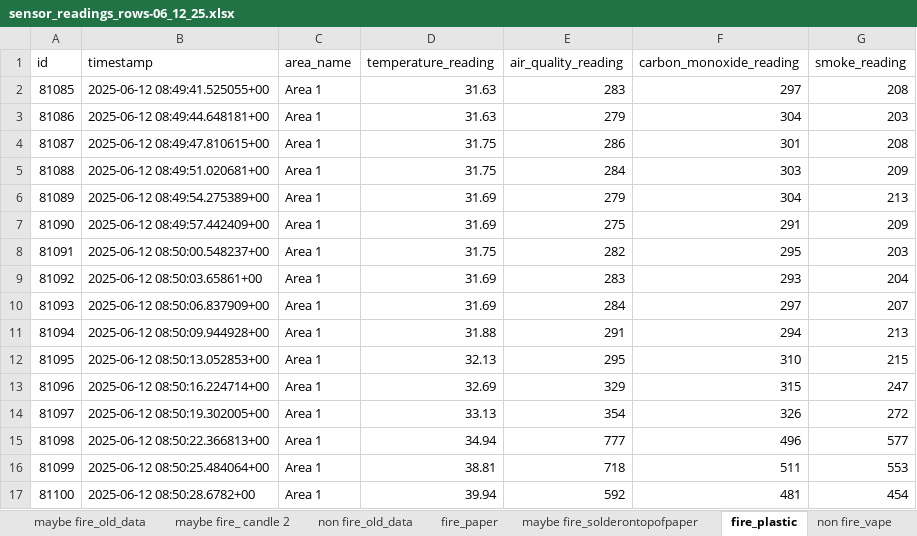
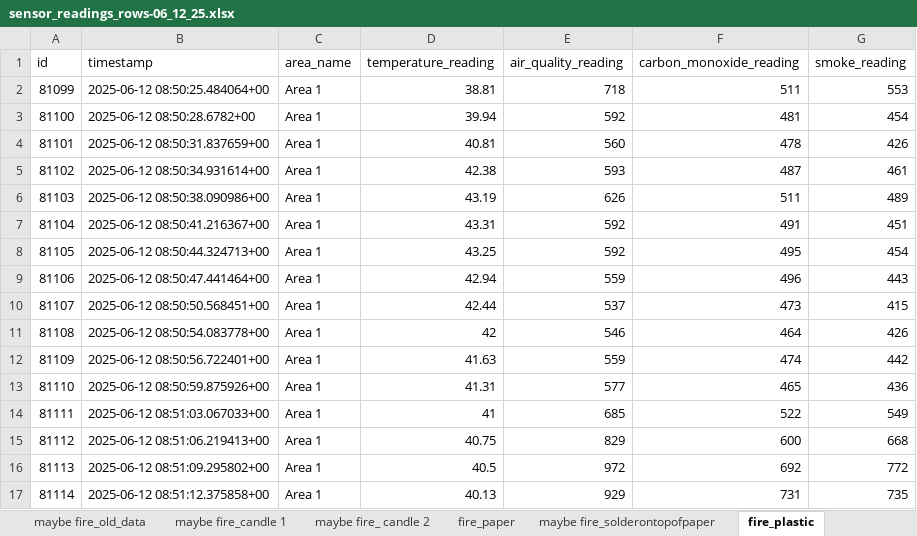
Before and after one commit to SeekLiyab/seekliyab, an Excel workbook: model-development/data/sensor_readings_rows-06_12_25.xlsx, sheet fire_plastic, drawn as a sheet; only a part is shown; the shorter side is filled out with more unchanged rows; values as stored, in another font and other column widths than the file's, no borders; the diff names each change by its address in the sheet, - before the commit and + after, or states it on an @@ line.

```diff
--- a/model-development/data/sensor_readings_rows-06_12_25.xlsx (sheet fire_plastic)
+++ b/model-development/data/sensor_readings_rows-06_12_25.xlsx (sheet fire_plastic)
-row 2: 81085 | 2025-06-12 08:49:41.525055+00 | Area 1 | 31.63 | 283 | 297 | 208
-row 3: 81086 | 2025-06-12 08:49:44.648181+00 | Area 1 | 31.63 | 279 | 304 | 203
-row 4: 81087 | 2025-06-12 08:49:47.810615+00 | Area 1 | 31.75 | 286 | 301 | 208
-row 5: 81088 | 2025-06-12 08:49:51.020681+00 | Area 1 | 31.75 | 284 | 303 | 209
-row 6: 81089 | 2025-06-12 08:49:54.275389+00 | Area 1 | 31.69 | 279 | 304 | 213
-row 7: 81090 | 2025-06-12 08:49:57.442409+00 | Area 1 | 31.69 | 275 | 291 | 209
-row 8: 81091 | 2025-06-12 08:50:00.548237+00 | Area 1 | 31.75 | 282 | 295 | 203
-row 9: 81092 | 2025-06-12 08:50:03.65861+00 | Area 1 | 31.69 | 283 | 293 | 204
-row 10: 81093 | 2025-06-12 08:50:06.837909+00 | Area 1 | 31.69 | 284 | 297 | 207
-row 11: 81094 | 2025-06-12 08:50:09.944928+00 | Area 1 | 31.88 | 291 | 294 | 213
-row 12: 81095 | 2025-06-12 08:50:13.052853+00 | Area 1 | 32.13 | 295 | 310 | 215
-row 13: 81096 | 2025-06-12 08:50:16.224714+00 | Area 1 | 32.69 | 329 | 315 | 247
-row 14: 81097 | 2025-06-12 08:50:19.302005+00 | Area 1 | 33.13 | 354 | 326 | 272
-row 15: 81098 | 2025-06-12 08:50:22.366813+00 | Area 1 | 34.94 | 777 | 496 | 577
```
Also changed, not shown: sheet maybe fire_candle 1, sheet fire_paper, sheet maybe fire_ candle 2, sheet maybe fire_solderontopofpaper, sheet non fire_perfume, sheet maybe fire_lighter gas leakage, other sheet tabs.
